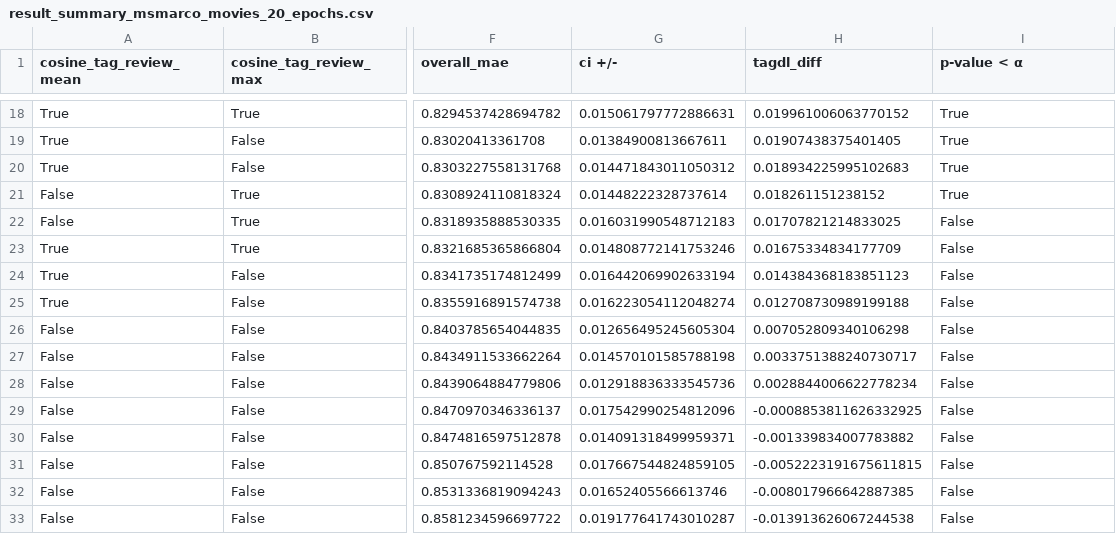
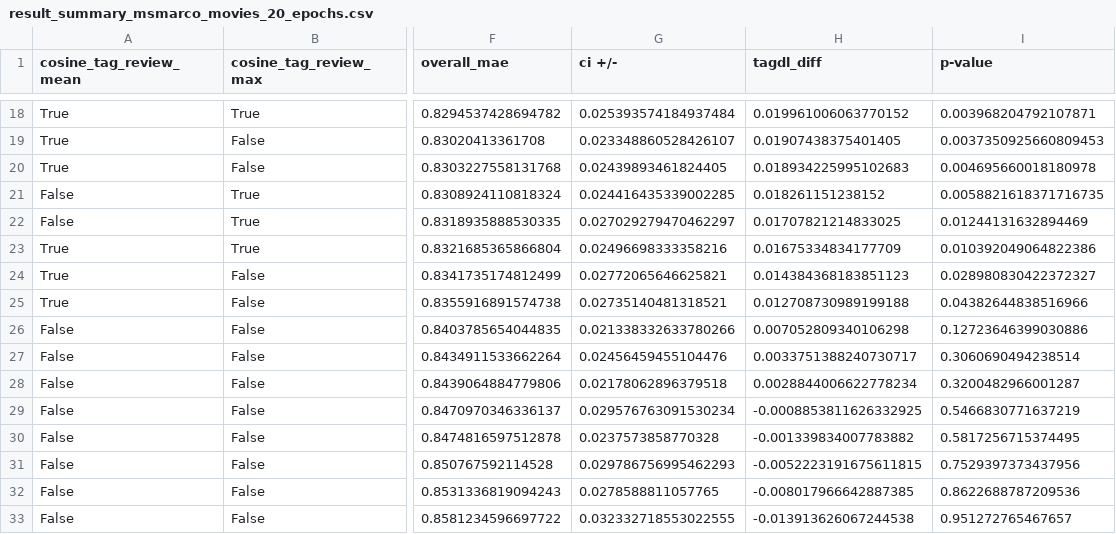
Before and after one commit to jp-tulijoki/item-tag-predictor, a CSV file: results/result_summary_msmarco_movies_20_epochs.csv, drawn as a sheet; only a part is shown, gaps mark what is left out; the diff covers the shown part only; the diff names each change by its address in the sheet, - before the commit and + after, or states it on an @@ line.

```diff
--- a/results/result_summary_msmarco_movies_20_epochs.csv
+++ b/results/result_summary_msmarco_movies_20_epochs.csv
-I1: p-value < α
+I1: p-value
-G18 (ci +/-): 0.015061797772886631
+G18 (ci +/-): 0.025393574184937484
-I18 (p-value): True
+I18 (p-value): 0.003968204792107871
-G19 (ci +/-): 0.01384900813667611
+G19 (ci +/-): 0.023348860528426107
-I19 (p-value): True
+I19 (p-value): 0.0037350925660809453
-G20 (ci +/-): 0.014471843011050312
+G20 (ci +/-): 0.02439893461824405
-I20 (p-value): True
+I20 (p-value): 0.004695660018180978
-G21 (ci +/-): 0.01448222328737614
+G21 (ci +/-): 0.024416435339002285
-I21 (p-value): True
+I21 (p-value): 0.0058821618371716735
-G22 (ci +/-): 0.016031990548712183
+G22 (ci +/-): 0.027029279470462297
-I22 (p-value): False
+I22 (p-value): 0.01244131632894469
-G23 (ci +/-): 0.014808772141753246
+G23 (ci +/-): 0.02496698333358216
-I23 (p-value): False
+I23 (p-value): 0.010392049064822386
-G24 (ci +/-): 0.016442069902633194
+G24 (ci +/-): 0.02772065646625821
-I24 (p-value): False
+I24 (p-value): 0.028980830422372327
-G25 (ci +/-): 0.016223054112048274
+G25 (ci +/-): 0.02735140481318521
-I25 (p-value): False
+I25 (p-value): 0.04382644838516966
-G26 (ci +/-): 0.012656495245605304
+G26 (ci +/-): 0.021338332633780266
-I26 (p-value): False
+I26 (p-value): 0.12723646399030886
-G27 (ci +/-): 0.014570101585788198
+G27 (ci +/-): 0.02456459455104476
-I27 (p-value): False
+I27 (p-value): 0.3060690494238514
-G28 (ci +/-): 0.012918836333545736
+G28 (ci +/-): 0.02178062896379518
-I28 (p-value): False
+I28 (p-value): 0.3200482966001287
-G29 (ci +/-): 0.017542990254812096
+G29 (ci +/-): 0.029576763091530234
-I29 (p-value): False
+I29 (p-value): 0.5466830771637219
-G30 (ci +/-): 0.014091318499959371
+G30 (ci +/-): 0.0237573858770328
-I30 (p-value): False
+I30 (p-value): 0.5817256715374495
-G31 (ci +/-): 0.017667544824859105
+G31 (ci +/-): 0.029786756995462293
-I31 (p-value): False
+I31 (p-value): 0.7529397373437956
-G32 (ci +/-): 0.01652405566613746
+G32 (ci +/-): 0.0278588811057765
-I32 (p-value): False
+I32 (p-value): 0.8622688787209536
-G33 (ci +/-): 0.019177641743010287
+G33 (ci +/-): 0.032332718553022555
-I33 (p-value): False
+I33 (p-value): 0.951272765467657
```
Also changed, not shown: 32 edited cells elsewhere in this file, results/result_summary_mlm3_books_30_epochs.csv, results/result_summary_mlm3_movies_20_epochs.csv, 3 other files.
